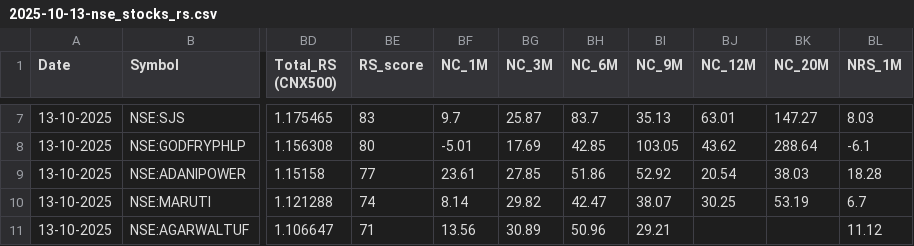
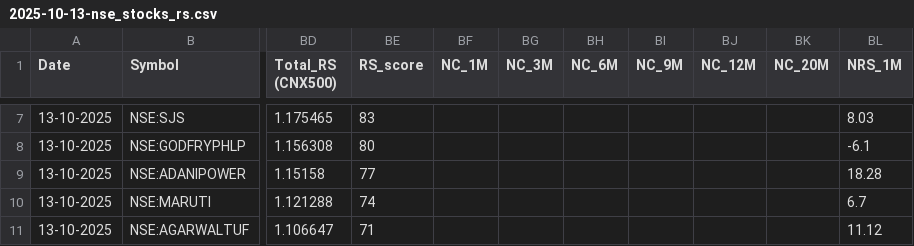
Before and after one commit to tanejahimanshu/Trading, a CSV file: 2025-10-13-nse_stocks_rs.csv, drawn as a sheet; only a part is shown, gaps mark what is left out; the diff covers the shown part only; the diff names each change by its address in the sheet, - before the commit and + after, or states it on an @@ line.

```diff
--- a/2025-10-13-nse_stocks_rs.csv
+++ b/2025-10-13-nse_stocks_rs.csv
-BF7 (NC_1M): 9.7
+BF7 (NC_1M): (empty)
-BG7 (NC_3M): 25.87
+BG7 (NC_3M): (empty)
-BH7 (NC_6M): 83.7
+BH7 (NC_6M): (empty)
-BI7 (NC_9M): 35.13
+BI7 (NC_9M): (empty)
-BJ7 (NC_12M): 63.01
+BJ7 (NC_12M): (empty)
-BK7 (NC_20M): 147.27
+BK7 (NC_20M): (empty)
-BF8 (NC_1M): -5.01
+BF8 (NC_1M): (empty)
-BG8 (NC_3M): 17.69
+BG8 (NC_3M): (empty)
-BH8 (NC_6M): 42.85
+BH8 (NC_6M): (empty)
-BI8 (NC_9M): 103.05
+BI8 (NC_9M): (empty)
-BJ8 (NC_12M): 43.62
+BJ8 (NC_12M): (empty)
-BK8 (NC_20M): 288.64
+BK8 (NC_20M): (empty)
-BF9 (NC_1M): 23.61
+BF9 (NC_1M): (empty)
-BG9 (NC_3M): 27.85
+BG9 (NC_3M): (empty)
-BH9 (NC_6M): 51.86
+BH9 (NC_6M): (empty)
-BI9 (NC_9M): 52.92
+BI9 (NC_9M): (empty)
-BJ9 (NC_12M): 20.54
+BJ9 (NC_12M): (empty)
-BK9 (NC_20M): 38.03
+BK9 (NC_20M): (empty)
-BF10 (NC_1M): 8.14
+BF10 (NC_1M): (empty)
-BG10 (NC_3M): 29.82
+BG10 (NC_3M): (empty)
-BH10 (NC_6M): 42.47
+BH10 (NC_6M): (empty)
-BI10 (NC_9M): 38.07
+BI10 (NC_9M): (empty)
-BJ10 (NC_12M): 30.25
+BJ10 (NC_12M): (empty)
-BK10 (NC_20M): 53.19
+BK10 (NC_20M): (empty)
-BF11 (NC_1M): 13.56
+BF11 (NC_1M): (empty)
-BG11 (NC_3M): 30.89
+BG11 (NC_3M): (empty)
-BH11 (NC_6M): 50.96
+BH11 (NC_6M): (empty)
-BI11 (NC_9M): 29.21
+BI11 (NC_9M): (empty)
```
Also changed, not shown: 166 edited cells elsewhere in this file.
